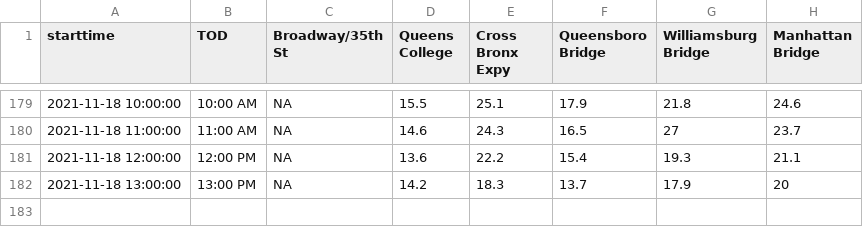
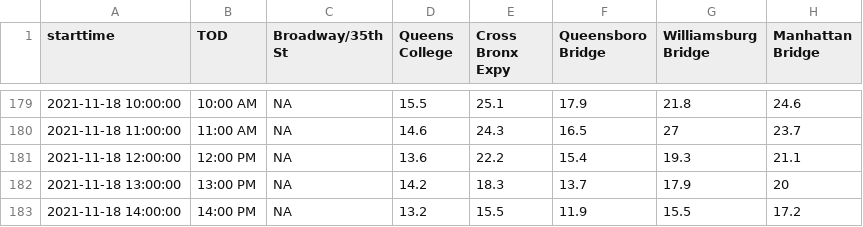
Before and after one commit to nychealth/realtime-air-quality, a CSV file: RT_flat.csv, drawn as a sheet; only a part is shown, gaps mark what is left out.

Commit message:
Regular auto-commit

```diff
--- a/RT_flat.csv
+++ b/RT_flat.csv
@@ -182 +182,2 @@
 2021-11-18 13:00:00,"13:00 PM",NA,14.2,18.3,13.7,17.9,20
+2021-11-18 14:00:00,"14:00 PM",NA,13.2,15.5,11.9,15.5,17.2
```
